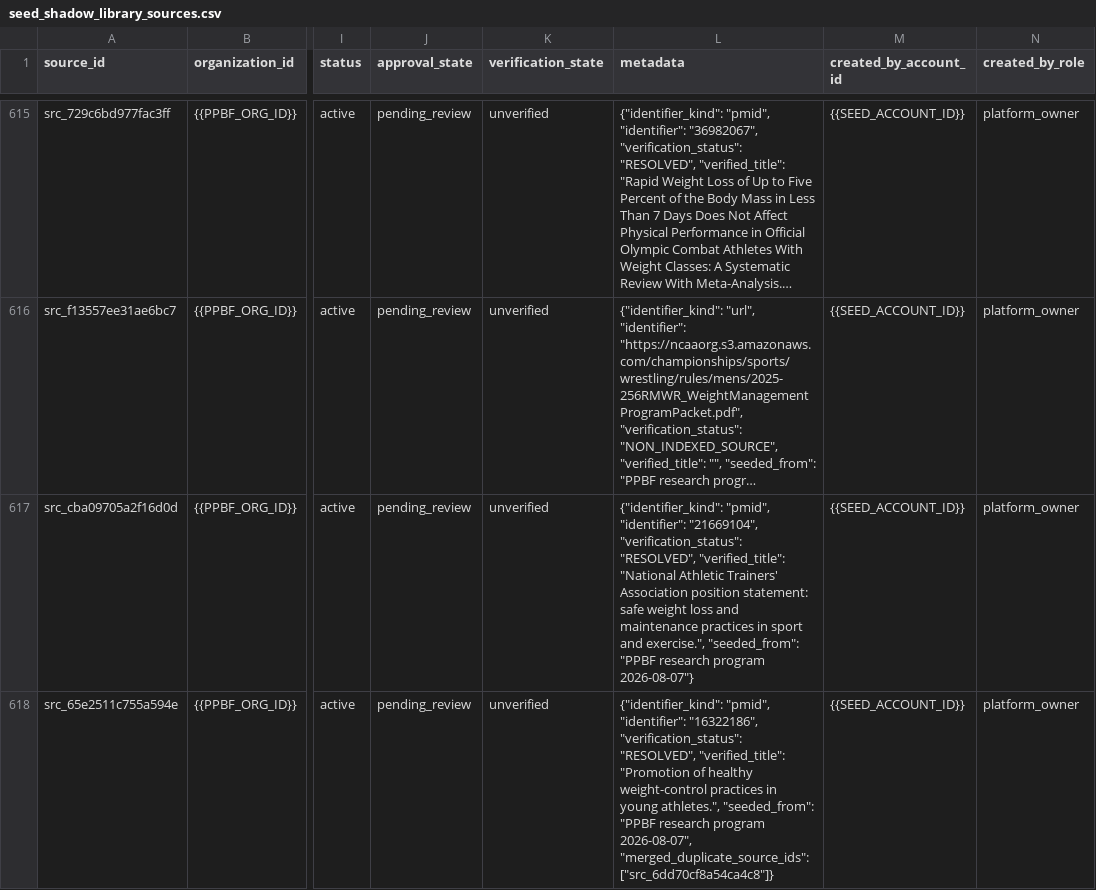
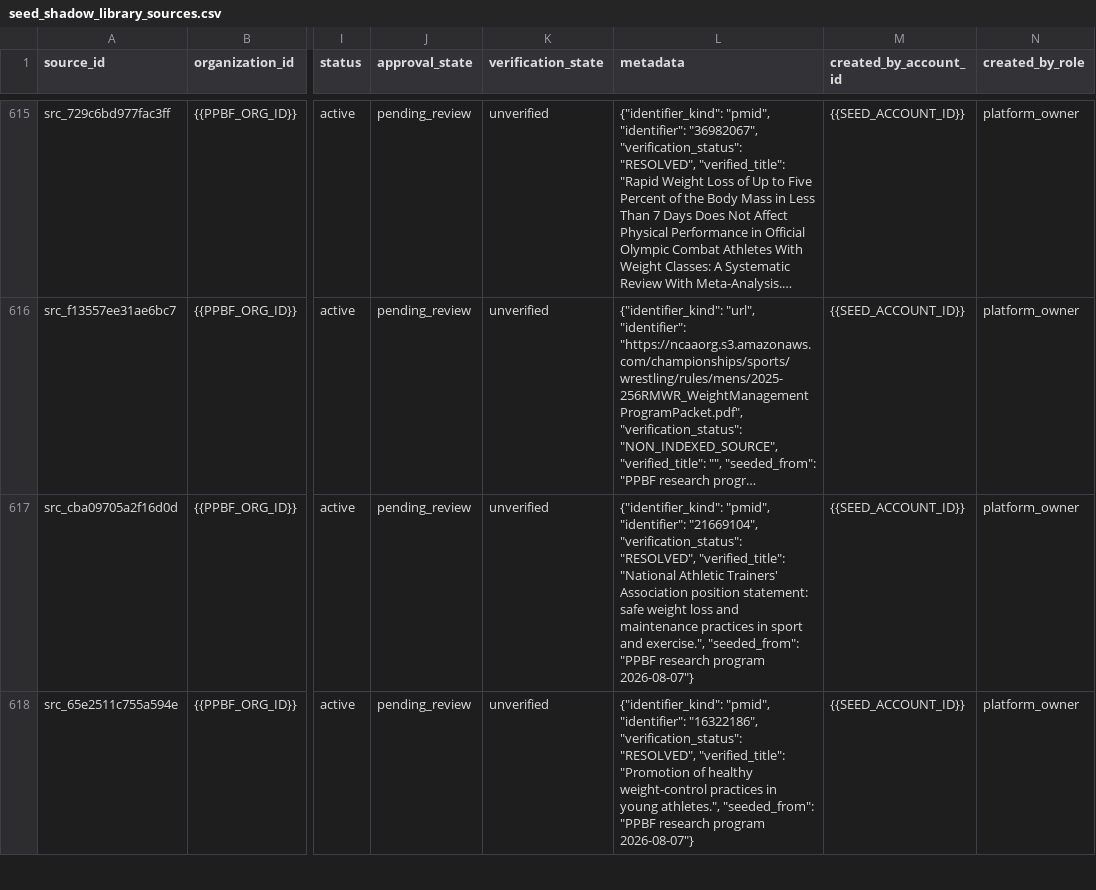
Before and after one commit to PunxsyProminence/ppbf-platform, a CSV file: apps/web/seed-data/shadow-research/2026-08-07/seed_shadow_library_sources.csv, drawn as a sheet; only a part is shown, gaps mark what is left out; long unchanged cells end in …; the diff covers the shown part only; the diff names each change by its address in the sheet, - before the commit and + after, or states it on an @@ line.

```diff
--- a/apps/web/seed-data/shadow-research/2026-08-07/seed_shadow_library_sources.csv
+++ b/apps/web/seed-data/shadow-research/2026-08-07/seed_shadow_library_sources.csv
-L618 (metadata): …research program 2026-08-07", "merged_duplicate_source_ids": ["src_6dd70cf8a54ca4c8"]}
+L618 (metadata): …research program 2026-08-07"}
```
Also changed, not shown: 1 added row elsewhere in this file, 7 other files.
